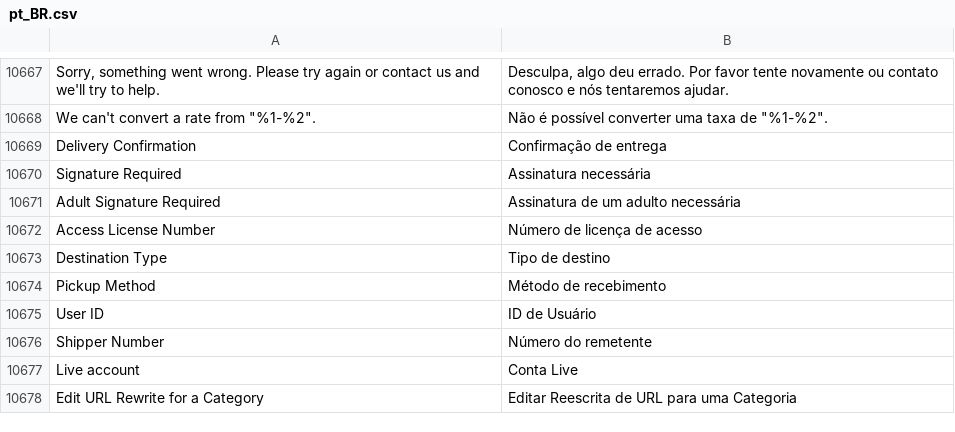
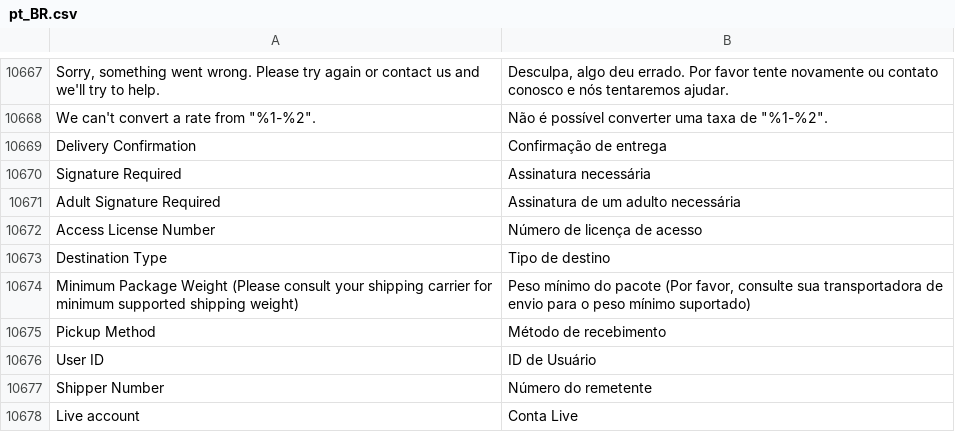
Before and after one commit to rafaelstz/traducao_magento2_pt_br, a CSV file: pt_BR.csv, drawn as a sheet; only a part is shown, gaps mark what is left out; the shorter side is filled out with more unchanged rows; the diff names each change by its address in the sheet, - before the commit and + after, or states it on an @@ line.

Commit message:
Updating the translation

```diff
--- a/pt_BR.csv
+++ b/pt_BR.csv
+row 10674: Minimum Package Weight (Please consult your shipping carrier for minimum supported shipping weight) | Peso mínimo do pacote (Por favor, consulte sua transportadora de envio para o peso mínimo suportado)
```
